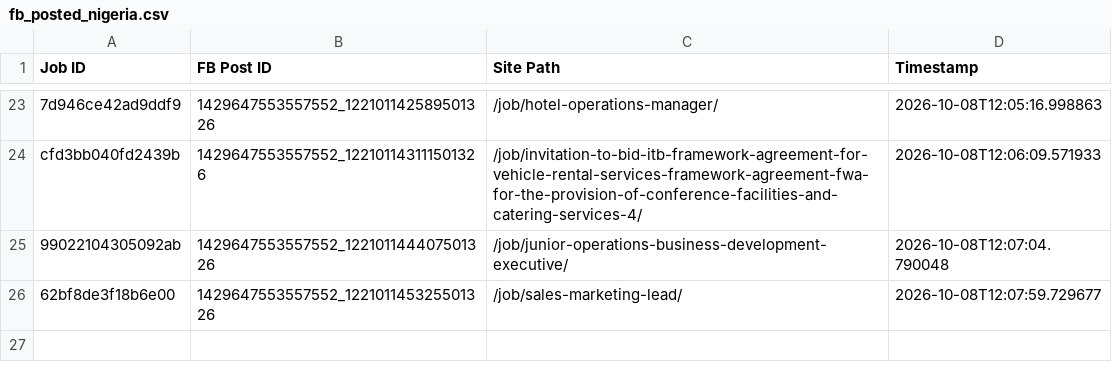
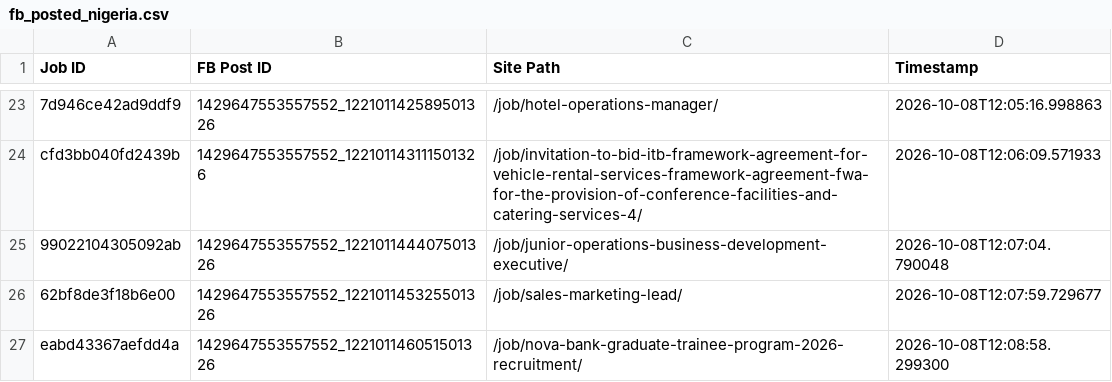
Before and after one commit to paulinepule2000/ng-sm, a CSV file: fb_posted_nigeria.csv, drawn as a sheet; only a part is shown, gaps mark what is left out; the diff names each change by its address in the sheet, - before the commit and + after, or states it on an @@ line.

```diff
--- a/fb_posted_nigeria.csv
+++ b/fb_posted_nigeria.csv
+row 27: eabd43367aefdd4a | 1429647553557552_122101146051501326 | /job/nova-bank-graduate-trainee-program-2026-recruitment/ | 2026-10-08T12:08:58.299300
```
